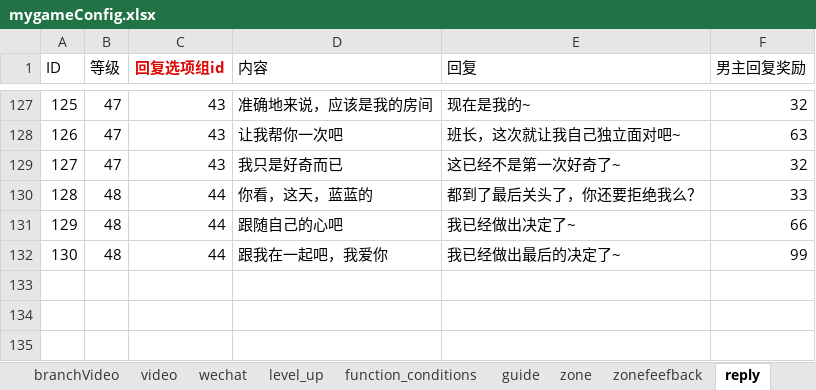
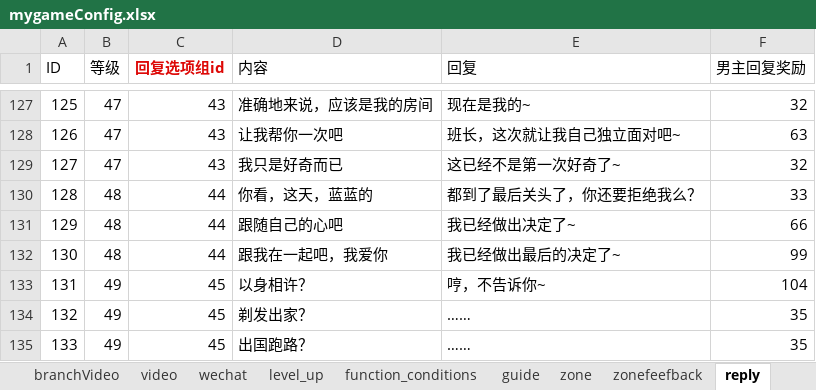
Before and after one commit to chdwb/first, an Excel workbook: tools/data/mygameConfig.xlsx, sheet reply, drawn as a sheet; only a part is shown, gaps mark what is left out; values as stored, in another font and other column widths than the file's, no borders; the diff names each change by its address in the sheet, - before the commit and + after, or states it on an @@ line.

```diff
--- a/tools/data/mygameConfig.xlsx (sheet reply)
+++ b/tools/data/mygameConfig.xlsx (sheet reply)
+row 133: 131 | 49 | 45 | 以身相许？ | 哼，不告诉你~ | 104
+row 134: 132 | 49 | 45 | 剃发出家？ | …… | 35
+row 135: 133 | 49 | 45 | 出国跑路？ | …… | 35
```
Also changed, not shown: sheet level, sheet zone, sheet goods, sheet hot_package, sheet guide, 4 other files.
